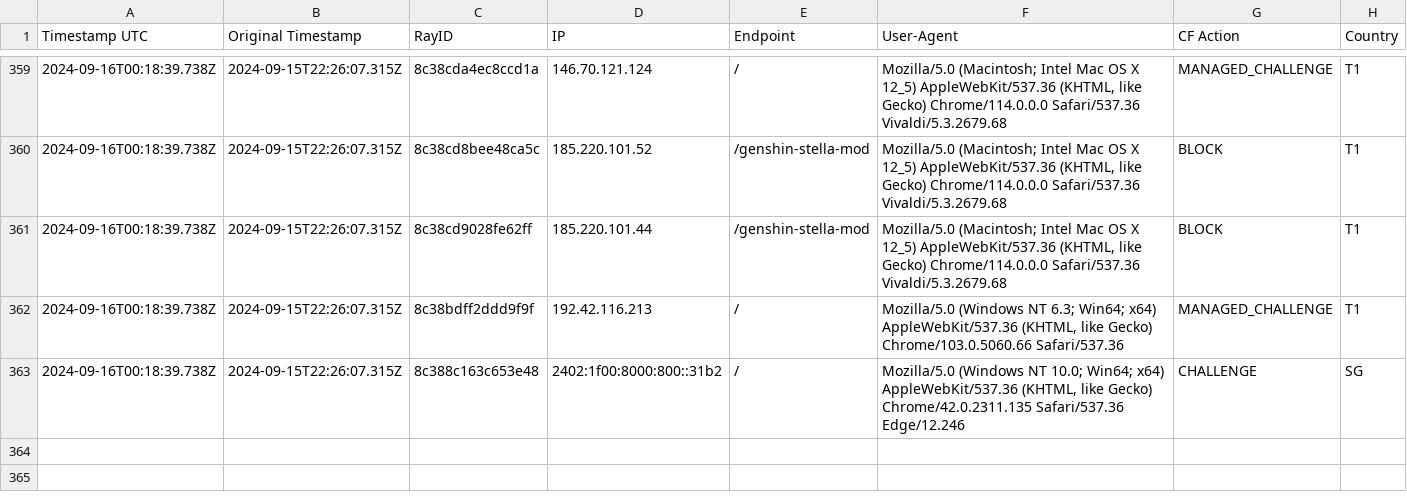
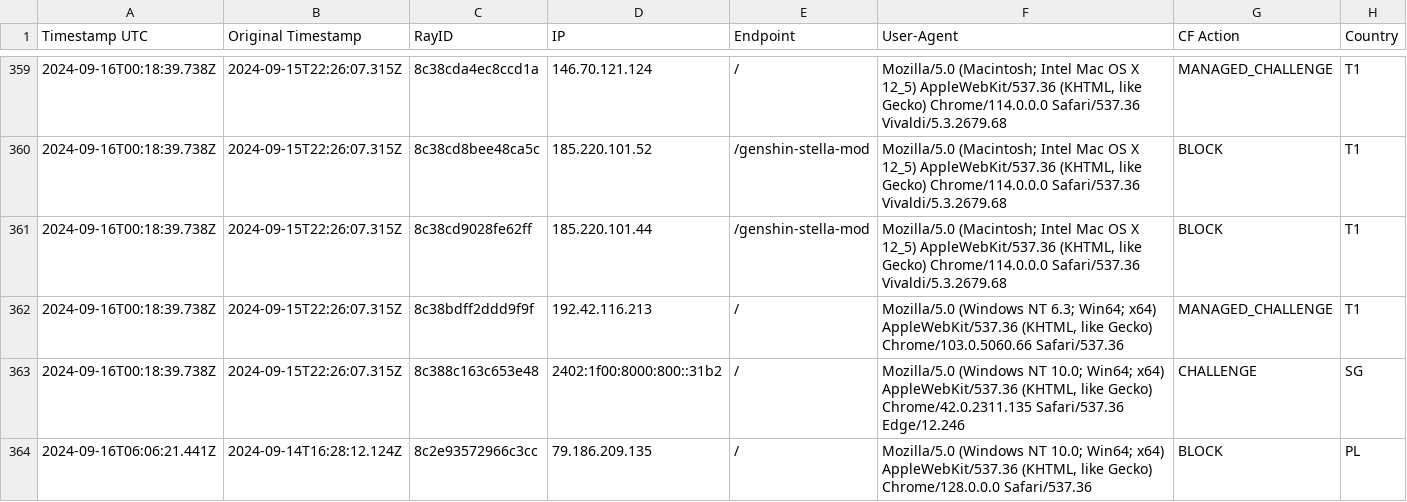
Before and after one commit to sefinek24/Malicious-IP-Addresses, a CSV file: lists/main.csv, drawn as a sheet; only a part is shown, gaps mark what is left out; the diff names each change by its address in the sheet, - before the commit and + after, or states it on an @@ line.

Commit message:
Update the list of malicious IP addresses [2 files]
lists/main.csv
lists/main.txt

```diff
--- a/lists/main.csv
+++ b/lists/main.csv
+row 364: 2024-09-16T06:06:21.441Z | 2024-09-14T16:28:12.124Z | 8c2e93572966c3cc | 79.186.209.135 | / | Mozilla/5.0 (Windows NT 10.0; Win64; x64) AppleWebKit/537.36 (KHTML, like Gecko) Chrome/128.0.0.0 Safari/537.36 | BLOCK | PL
```
Also changed, not shown: 1 other file.
